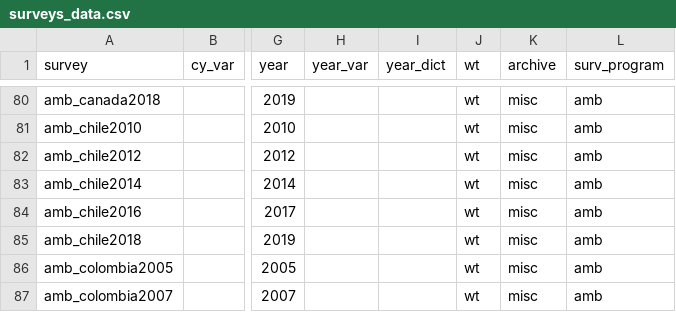
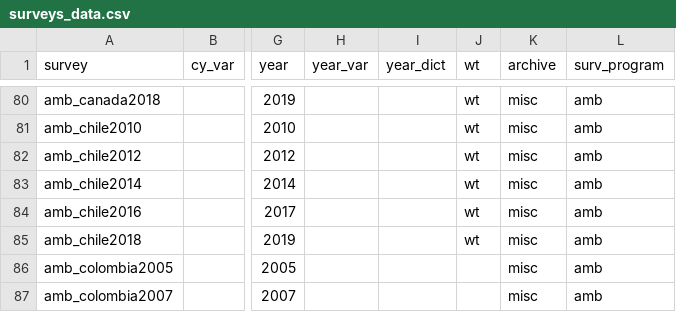
Before and after one commit to fsolt/DCPOtools, a CSV file: data/surveys_data.csv, drawn as a sheet; only a part is shown, gaps mark what is left out; the diff covers the shown part only; the diff names each change by its address in the sheet, - before the commit and + after, or states it on an @@ line.

```diff
--- a/data/surveys_data.csv
+++ b/data/surveys_data.csv
-J86:J87 (wt): wt
+J86:J87 (wt): (empty)
```
Also changed, not shown: 5 edited cells elsewhere in this file, 1 other file.
